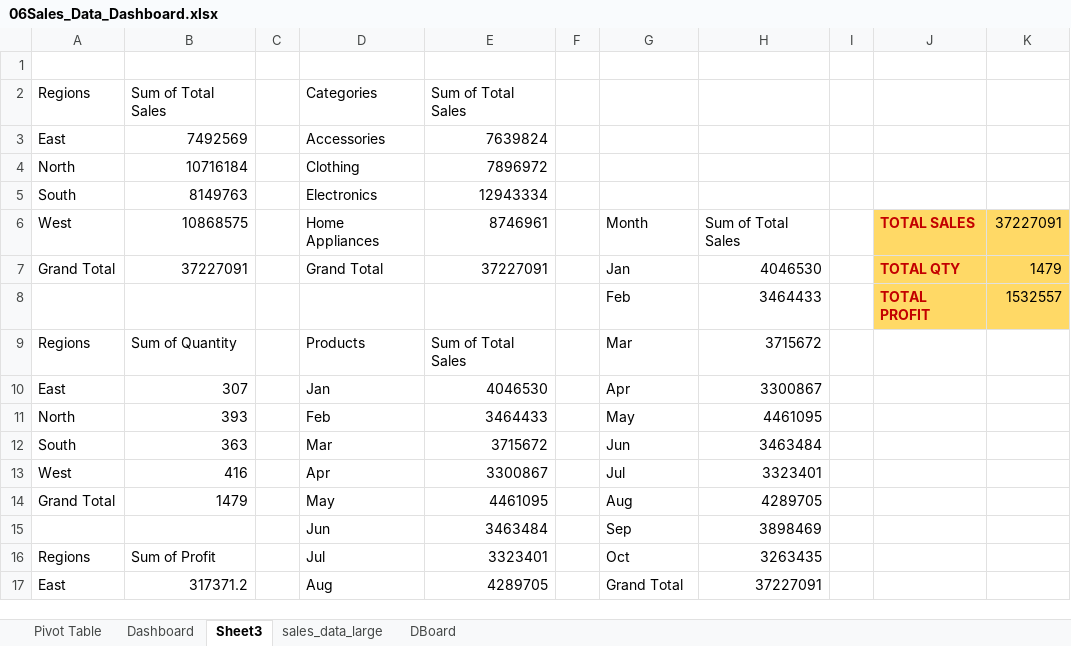
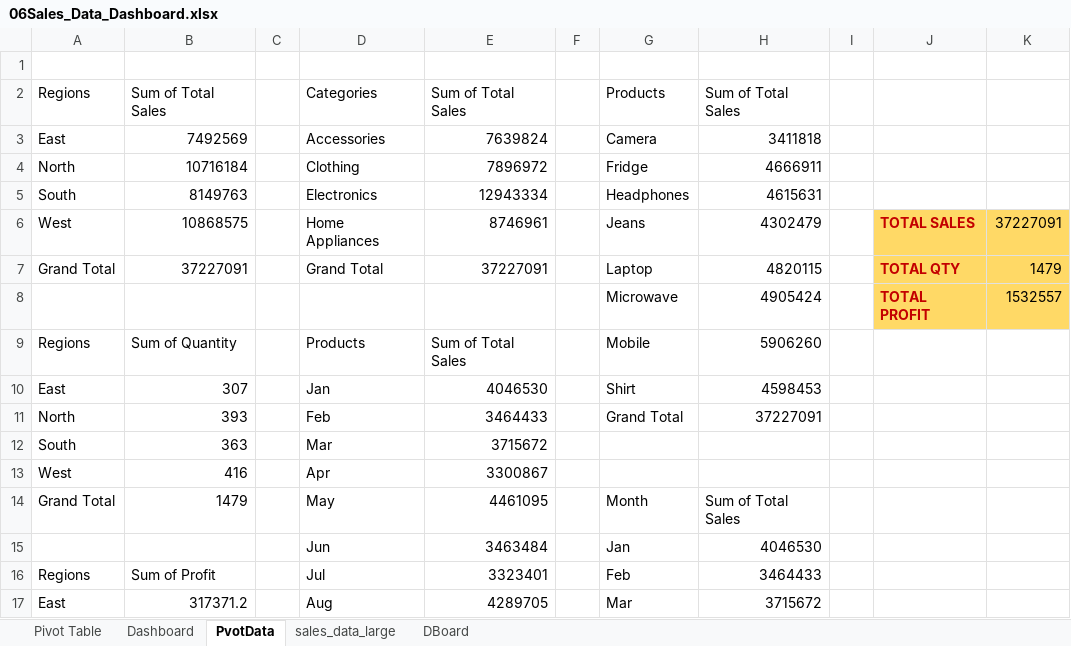
Before and after one commit to RohitSharma-DA/temp, an Excel workbook: 06Sales_Data_Dashboard.xlsx, sheet PvotData, drawn as a sheet; only a part is shown; values as stored, in another font and other column widths than the file's, no borders; the diff covers the shown part only; the diff names each change by its address in the sheet, - before the commit and + after, or states it on an @@ line.

Commit message:
Add files via upload

```diff
--- a/06Sales_Data_Dashboard.xlsx (sheet PvotData)
+++ b/06Sales_Data_Dashboard.xlsx (sheet PvotData)
-sheet tab: Sheet3
+sheet tab: PvotData
-G2: (empty)
+G2: Products
-H2: (empty)
+H2: Sum of Total Sales
-G3: (empty)
+G3: Camera
-H3: (empty)
+H3: 3411818
-G4: (empty)
+G4: Fridge
-H4: (empty)
+H4: 4666911
-G5: (empty)
+G5: Headphones
-H5: (empty)
+H5: 4615631
-G6: Month
+G6: Jeans
-H6: Sum of Total Sales
+H6: 4302479
-G7: Jan
+G7: Laptop
-H7: 4046530
+H7: 4820115
-G8: Feb
+G8: Microwave
-H8: 3464433
+H8: 4905424
-G9: Mar
+G9: Mobile
-H9: 3715672
+H9: 5906260
-G10: Apr
+G10: Shirt
-H10: 3300867
+H10: 4598453
-G11: May
+G11: Grand Total
-H11: 4461095
+H11: 37227091
-G12: Jun
+G12: (empty)
-H12: 3463484
+H12: (empty)
-G13: Jul
+G13: (empty)
-H13: 3323401
+H13: (empty)
-G14: Aug
+G14: Month
-H14: 4289705
+H14: Sum of Total Sales
-G15: Sep
+G15: Jan
-H15: 3898469
+H15: 4046530
-G16: Oct
+G16: Feb
-H16: 3263435
+H16: 3464433
-G17: Grand Total
+G17: Mar
-H17: 37227091
+H17: 3715672
```
Also changed, not shown: 4 added rows and 8 edited cells elsewhere in this sheet, formulas that keep their value, charts or pictures.
